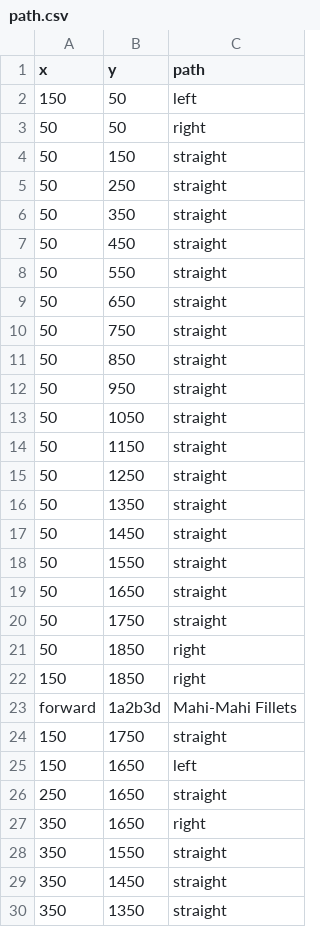
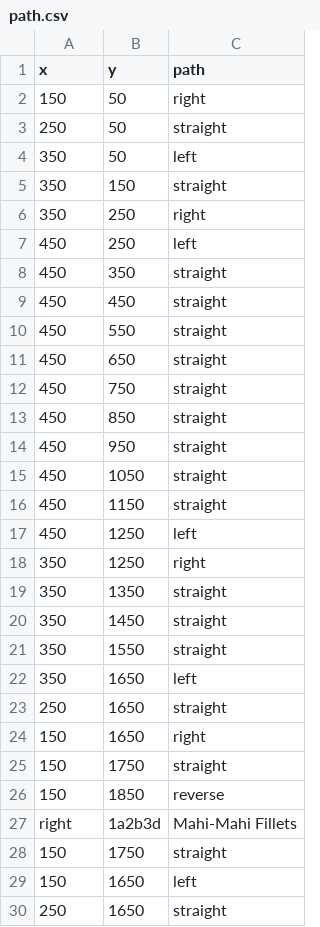
Before and after one commit to SrihariBits/Sparkplug_PandemicSparks, a CSV file: backend/public/PathFinding/path.csv, drawn as a sheet; only a part is shown; the shorter side is filled out with more unchanged rows.

Commit message:
Added multi path visibility for admin

```diff
--- a/backend/public/PathFinding/path.csv
+++ b/backend/public/PathFinding/path.csv
@@ -1,24 +1,28 @@
 x,y,path
-150,50,left
-50,50,right
-50,150,straight
-50,250,straight
-50,350,straight
-50,450,straight
-50,550,straight
-50,650,straight
-50,750,straight
-50,850,straight
-50,950,straight
-50,1050,straight
-50,1150,straight
-50,1250,straight
-50,1350,straight
-50,1450,straight
-50,1550,straight
-50,1650,straight
-50,1750,straight
-50,1850,right
-150,1850,right
-forward,1a2b3d,Mahi-Mahi Fillets
+150,50,right
+250,50,straight
+350,50,left
+350,150,straight
+350,250,right
+450,250,left
+450,350,straight
+450,450,straight
+450,550,straight
+450,650,straight
+450,750,straight
+450,850,straight
+450,950,straight
+450,1050,straight
+450,1150,straight
+450,1250,left
+350,1250,right
+350,1350,straight
+350,1450,straight
+350,1550,straight
+350,1650,left
+250,1650,straight
+150,1650,right
+150,1750,straight
+150,1850,reverse
+right,1a2b3d,Mahi-Mahi Fillets
 150,1750,straight
```
Also changed, not shown: 5 other files.
